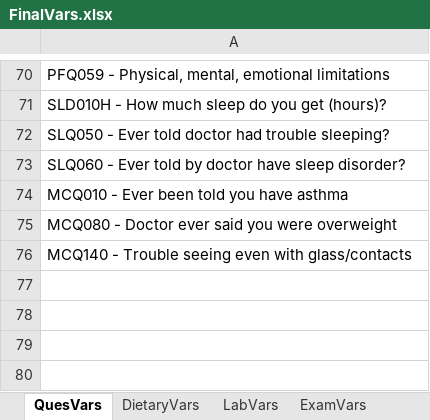
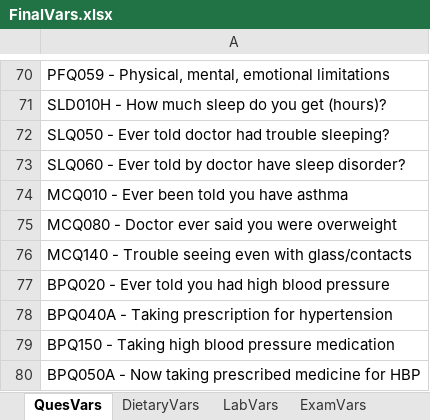
Before and after one commit to rubychan299/ENAR-Risk-Factors-Analyses, an Excel workbook: data/FinalVars.xlsx, sheet QuesVars, drawn as a sheet; only a part is shown, gaps mark what is left out; values as stored, in another font and other column widths than the file's, no borders; the diff names each change by its address in the sheet, - before the commit and + after, or states it on an @@ line.

Commit message:
Cleaned, imputed, standardized, bootstrapped data update
Bootsrapped data too big - on google drive

```diff
--- a/data/FinalVars.xlsx (sheet QuesVars)
+++ b/data/FinalVars.xlsx (sheet QuesVars)
+row 77: BPQ020 - Ever told you had high blood pressure
+row 78: BPQ040A - Taking prescription for hypertension
+row 79: BPQ150 - Taking high blood pressure medication
+row 80: BPQ050A - Now taking prescribed medicine for HBP
```
Also changed, not shown: 3 other files.
